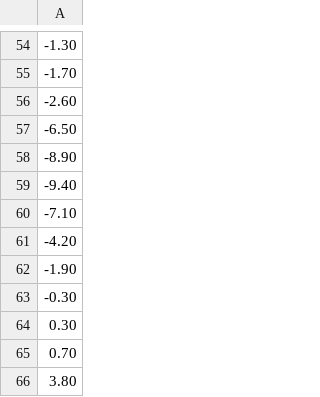
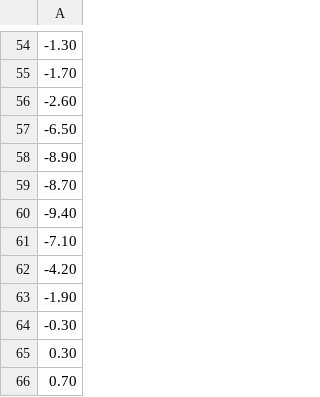
Before and after one commit to NOWUM/grid-optimizer, a CSV file: resources/temperature-time-series.csv, drawn as a sheet; only a part is shown, gaps mark what is left out; the shorter side is filled out with more unchanged rows; the diff names each change by its address in the sheet, - before the commit and + after, or states it on an @@ line.

Commit message:
Fixed temperature time series Added 365th element back Added validation Added tests

```diff
--- a/resources/temperature-time-series.csv
+++ b/resources/temperature-time-series.csv
+row 59: -8.70
```
Also changed, not shown: 2 other files.
